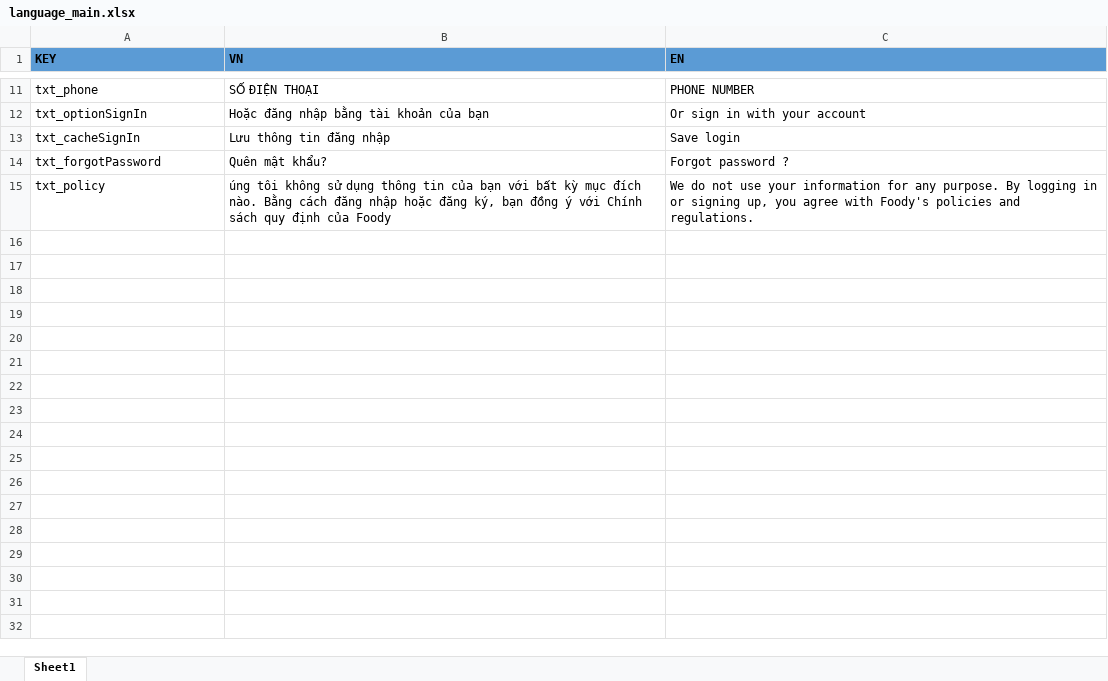
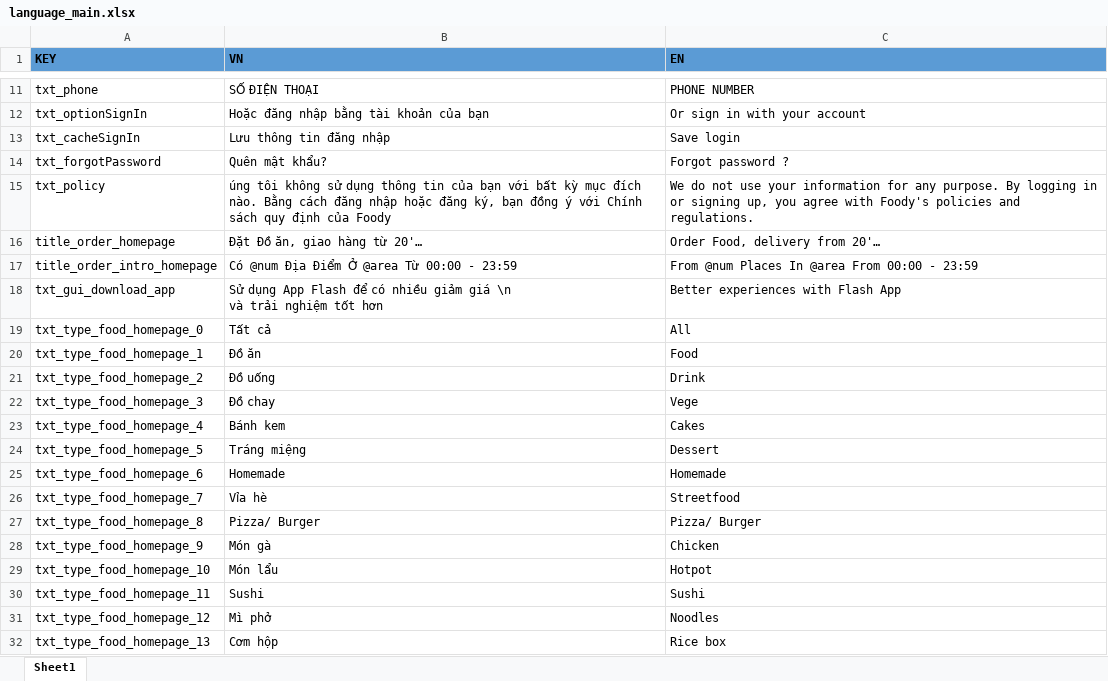
Before and after one commit to PLHB1712289/customer-delivery-food, an Excel workbook: tools/text-wrapper/language_main.xlsx, sheet Sheet1, drawn as a sheet; only a part is shown, gaps mark what is left out; values as stored, in another font and other column widths than the file's, no borders; ↵ is a line break in a cell; the diff names each change by its address in the sheet, - before the commit and + after, or states it on an @@ line.

Commit message:
[Login/ HomePage] create fb & gg app id, create homepage index

```diff
--- a/tools/text-wrapper/language_main.xlsx (sheet Sheet1)
+++ b/tools/text-wrapper/language_main.xlsx (sheet Sheet1)
+row 16: title_order_homepage | Đặt Đồ ăn, giao hàng từ 20'… | Order Food, delivery from 20'…
+row 17: title_order_intro_homepage | Có @num Địa Điểm Ở @area Từ 00:00 - 23:59 | From @num Places In @area From 00:00 - 23:59
+row 18: txt_gui_download_app | Sử dụng App Flash để có nhiều giảm giá \n ↵ và trải nghiệm tốt hơn | Better experiences with Flash App
+row 19: txt_type_food_homepage_0 | Tất cả | All
+row 20: txt_type_food_homepage_1 | Đồ ăn | Food
+row 21: txt_type_food_homepage_2 | Đồ uống | Drink
+row 22: txt_type_food_homepage_3 | Đồ chay | Vege
+row 23: txt_type_food_homepage_4 | Bánh kem | Cakes
+row 24: txt_type_food_homepage_5 | Tráng miệng | Dessert
+row 25: txt_type_food_homepage_6 | Homemade | Homemade
+row 26: txt_type_food_homepage_7 | Vỉa hè | Streetfood
+row 27: txt_type_food_homepage_8 | Pizza/ Burger | Pizza/ Burger
+row 28: txt_type_food_homepage_9 | Món gà | Chicken
+row 29: txt_type_food_homepage_10 | Món lẩu | Hotpot
+row 30: txt_type_food_homepage_11 | Sushi | Sushi
+row 31: txt_type_food_homepage_12 | Mì phở | Noodles
+row 32: txt_type_food_homepage_13 | Cơm hộp | Rice box
```
Also changed, not shown: 33 other files.
